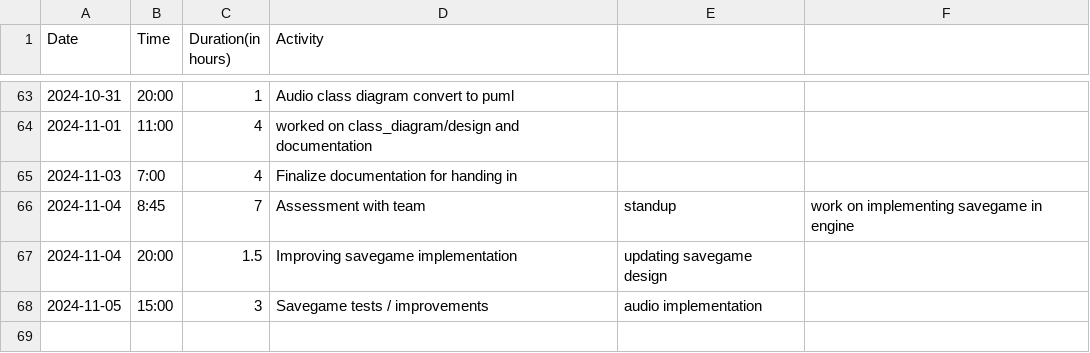
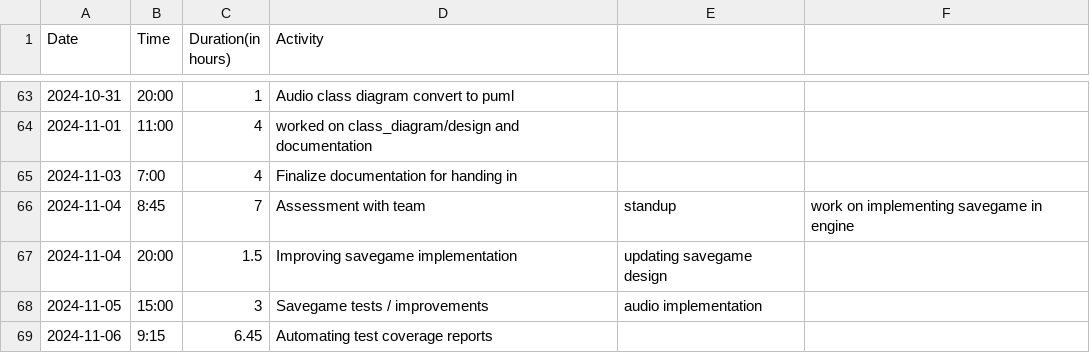
Before and after one commit to Seger01/GameEngine, a CSV file: docs/timesheets/siem_sheet.csv, drawn as a sheet; only a part is shown, gaps mark what is left out; the diff names each change by its address in the sheet, - before the commit and + after, or states it on an @@ line.

Commit message:
Updated timesheet

```diff
--- a/docs/timesheets/siem_sheet.csv
+++ b/docs/timesheets/siem_sheet.csv
+row 69: 2024-11-06 | 9:15 | 6.45 | Automating test coverage reports
```
